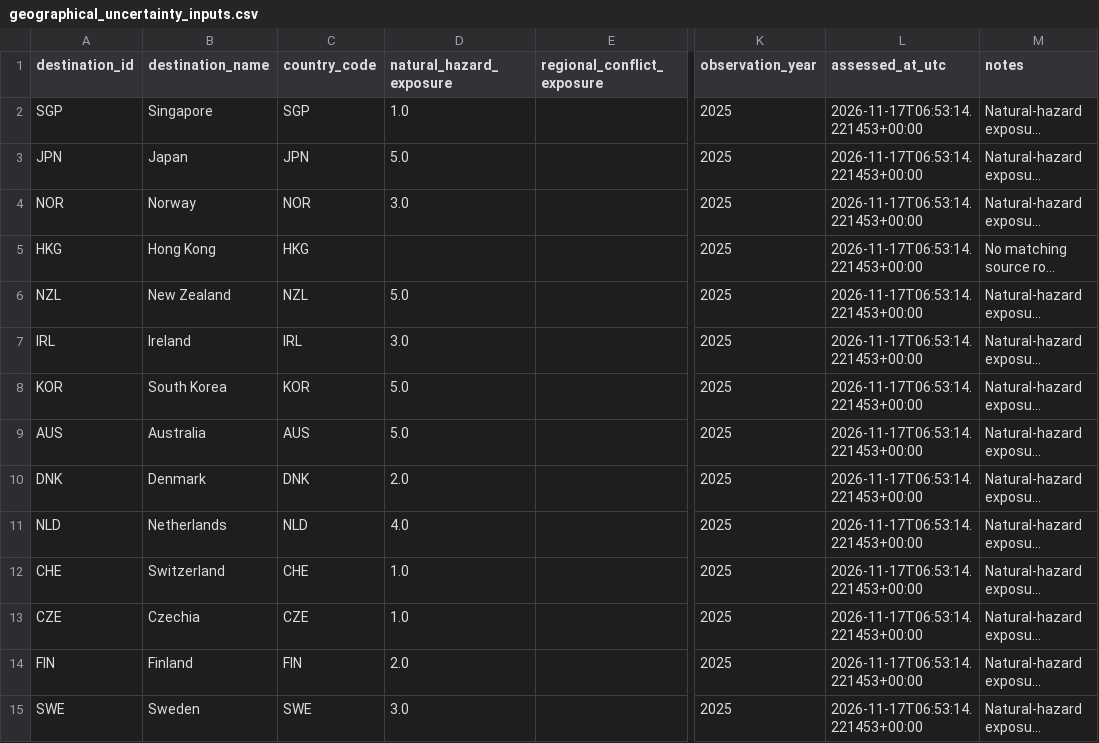
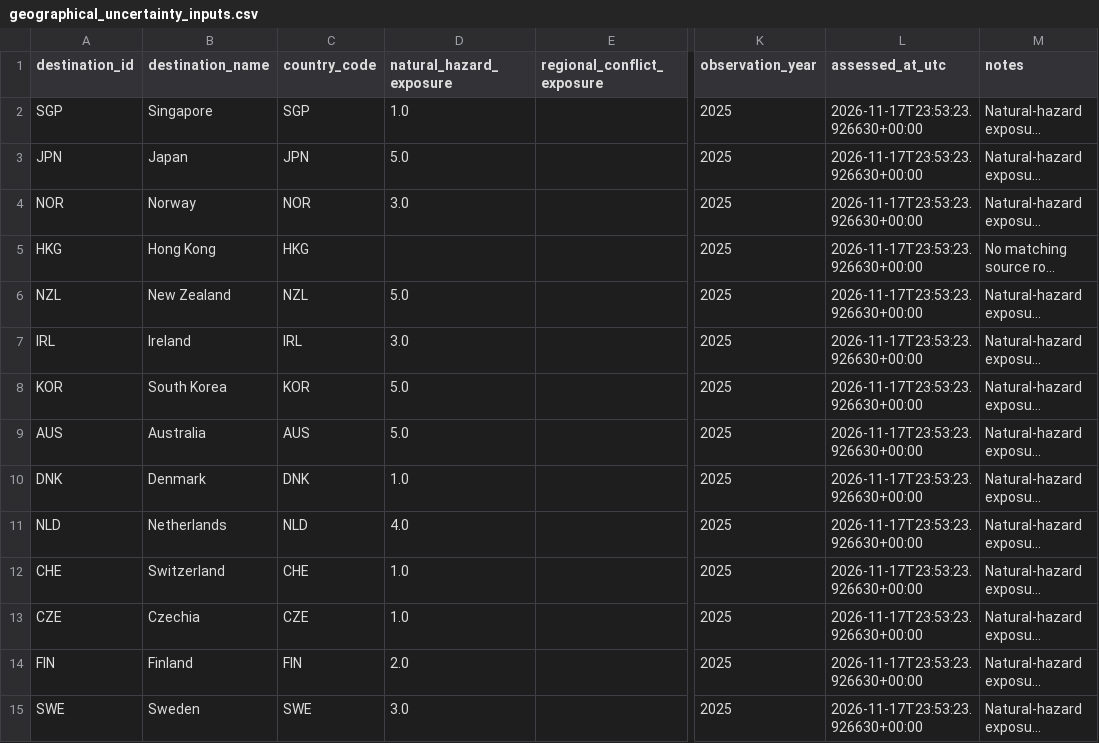
Before and after one commit to schnozenstein/eom-migration-model, a CSV file: data/geographical_uncertainty_inputs.csv, drawn as a sheet; only a part is shown, gaps mark what is left out; long unchanged cells end in …; the diff covers the shown part only; the diff names each change by its address in the sheet, - before the commit and + after, or states it on an @@ line.

```diff
--- a/data/geographical_uncertainty_inputs.csv
+++ b/data/geographical_uncertainty_inputs.csv
-L2:L15 (assessed_at_utc): 2026-11-17T06:53:14.221453+00:00
+L2:L15 (assessed_at_utc): 2026-11-17T23:53:23.926630+00:00
-D10 (natural_hazard_exposure): 2.0
+D10 (natural_hazard_exposure): 1.0
```
Also changed, not shown: 33 edited cells elsewhere in this file, metadata/policy_page_watch_status.csv, metadata/source_lineage_current.csv, 32 other files.
